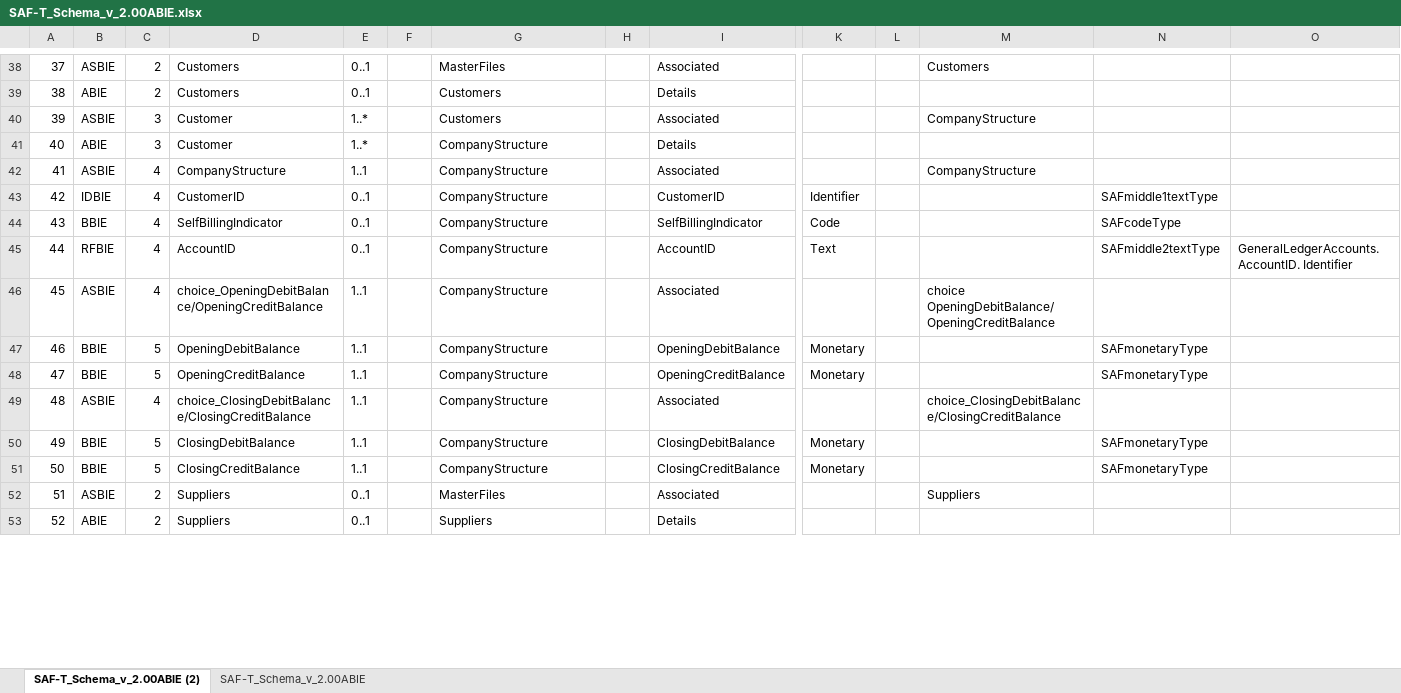
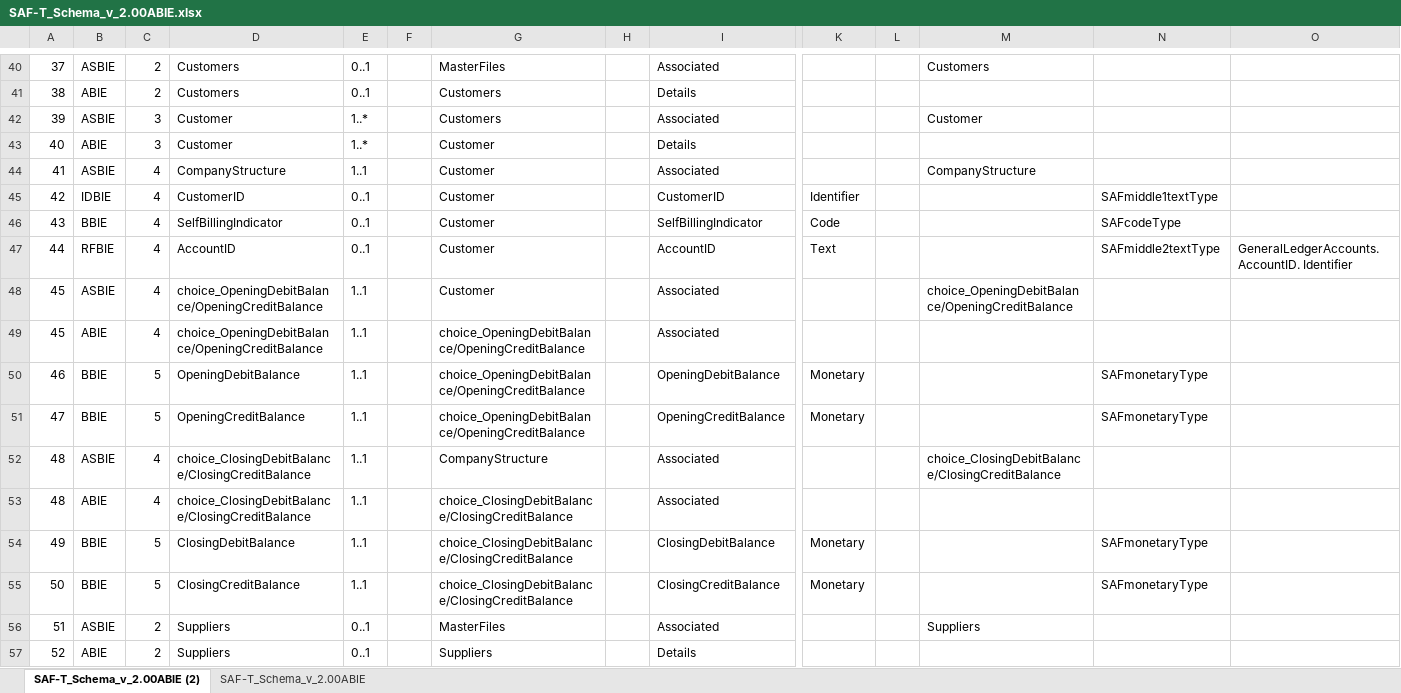
Before and after one commit to pontsoleil/Standard_Formats, an Excel workbook: data/SAF-T/SAF-T_Schema_v_2.00ABIE.xlsx, sheet SAF-T_Schema_v_2.00ABIE (2), drawn as a sheet; only a part is shown, gaps mark what is left out; values as stored, in another font and other column widths than the file's, no borders; conditional formats not drawn; addresses are those after the commit; rows hold the shown columns only; the diff covers the shown part only; the diff names each change by its address in the sheet, - before the commit and + after, or states it on an @@ line.

Commit message:
Update SAF-T_Schema_v_2.00ABIE.xlsx

```diff
--- a/data/SAF-T/SAF-T_Schema_v_2.00ABIE.xlsx (sheet SAF-T_Schema_v_2.00ABIE (2))
+++ b/data/SAF-T/SAF-T_Schema_v_2.00ABIE.xlsx (sheet SAF-T_Schema_v_2.00ABIE (2))
-M42: CompanyStructure
+M42: Customer
-G43:G48: CompanyStructure
+G43:G48: Customer
-M48: choice OpeningDebitBalance/OpeningCreditBalance
+M48: choice_OpeningDebitBalance/OpeningCreditBalance
+row 49: 45 | ABIE | 4 | choice_OpeningDebitBalance/OpeningCreditBalance | 1..1 |  | choice_OpeningDebitBalance/OpeningCreditBalance |  | Associated
-G50:G51: CompanyStructure
+G50:G51: choice_OpeningDebitBalance/OpeningCreditBalance
+row 53: 48 | ABIE | 4 | choice_ClosingDebitBalance/ClosingCreditBalance | 1..1 |  | choice_ClosingDebitBalance/ClosingCreditBalance |  | Associated
-G54:G55: CompanyStructure
+G54:G55: choice_ClosingDebitBalance/ClosingCreditBalance
```
Also changed, not shown: 7 added rows and 39 edited cells elsewhere in this sheet.
